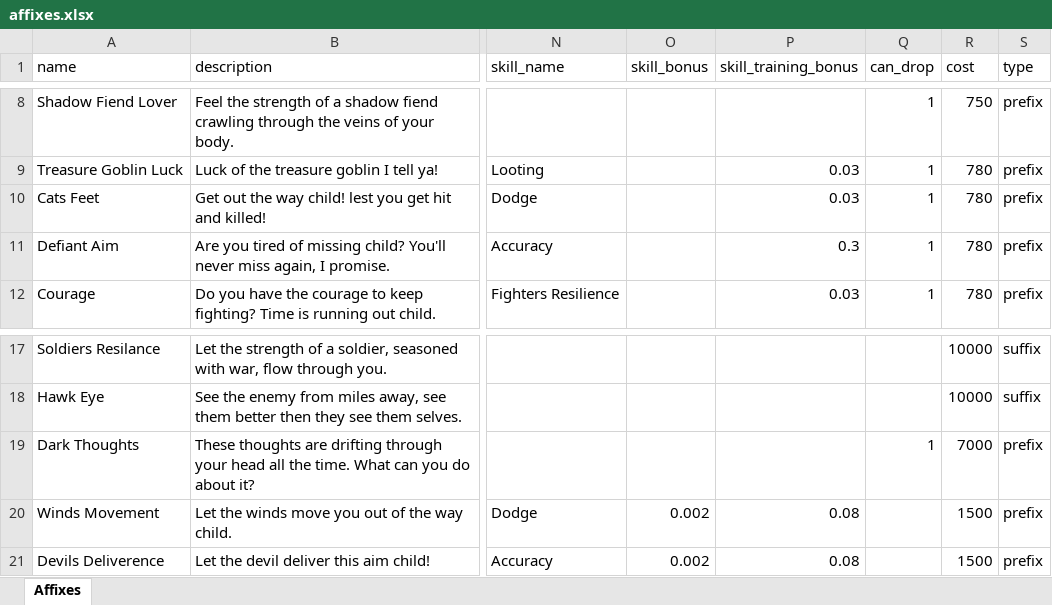
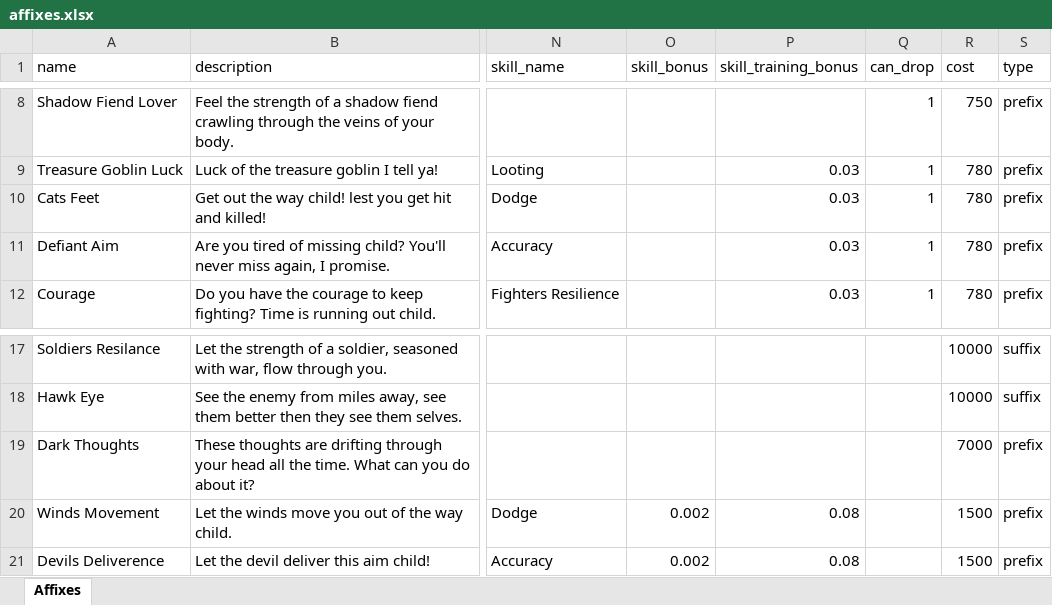
Before and after one commit to AdamKyle/flare, an Excel workbook: resources/data-imports/affixes.xlsx, sheet Affixes, drawn as a sheet; only a part is shown, gaps mark what is left out; values as stored, in another font and other column widths than the file's, no borders; the diff names each change by its address in the sheet, - before the commit and + after, or states it on an @@ line.

Commit message:
Updated item export.
- Attempting to see if my exccel export for only affixes will work.

```diff
--- a/resources/data-imports/affixes.xlsx (sheet Affixes)
+++ b/resources/data-imports/affixes.xlsx (sheet Affixes)
-P11 (skill_training_bonus): 0.3
+P11 (skill_training_bonus): 0.03
-Q19 (can_drop): 1
+Q19 (can_drop): (empty)
```
Also changed, not shown: resources/data-imports/kingdoms.xlsx, 3 other files.
